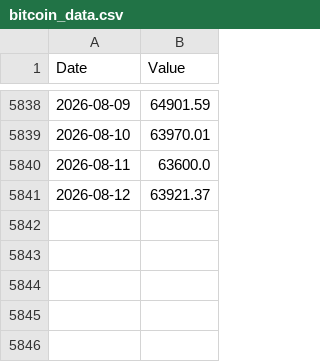
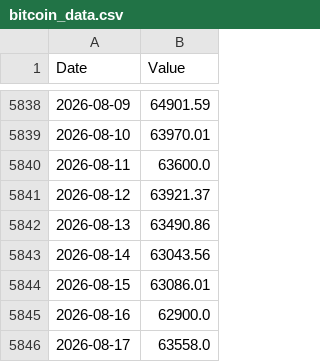
Before and after one commit to hashfoundry/btc-rainbow, a CSV file: data/bitcoin_data.csv, drawn as a sheet; only a part is shown, gaps mark what is left out.

Commit message:
Update bitcoin_data.csv

```diff
--- a/data/bitcoin_data.csv
+++ b/data/bitcoin_data.csv
@@ -5841 +5841,6 @@ Date,Value
 2026-08-12,63921.37
+2026-08-13,63490.86
+2026-08-14,63043.56
+2026-08-15,63086.01
+2026-08-16,62900.0
+2026-08-17,63558.0
```
